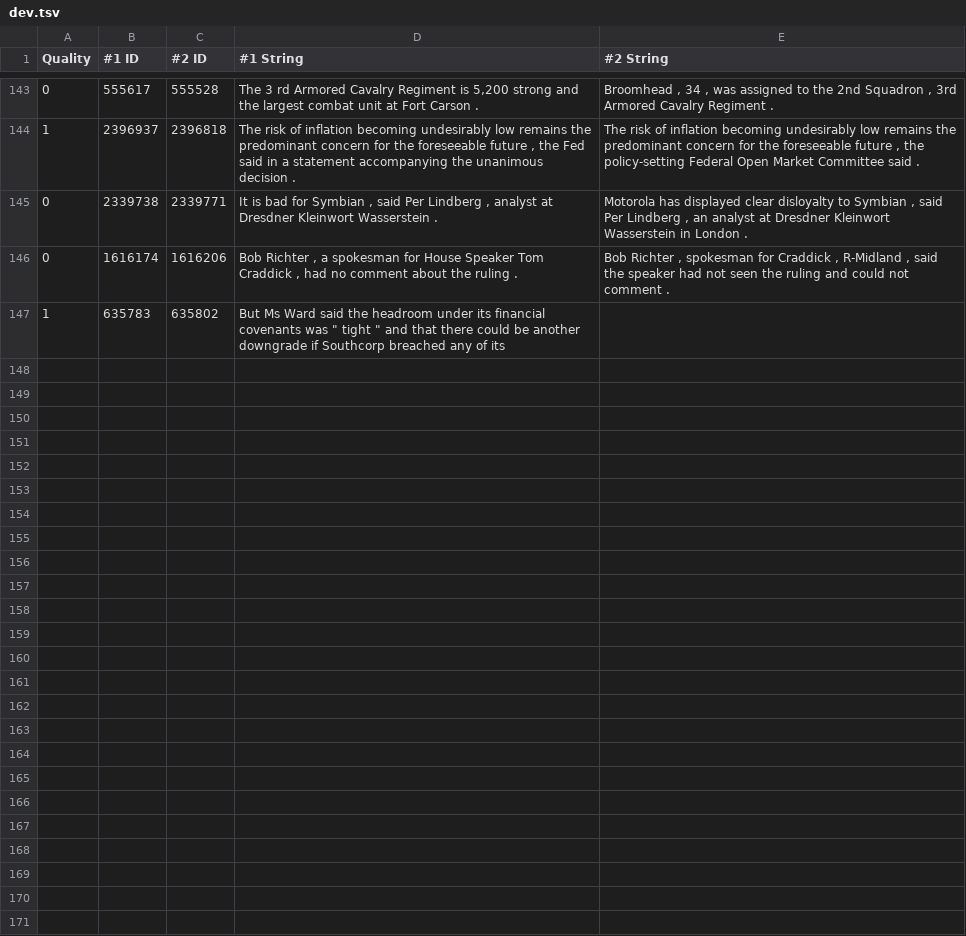
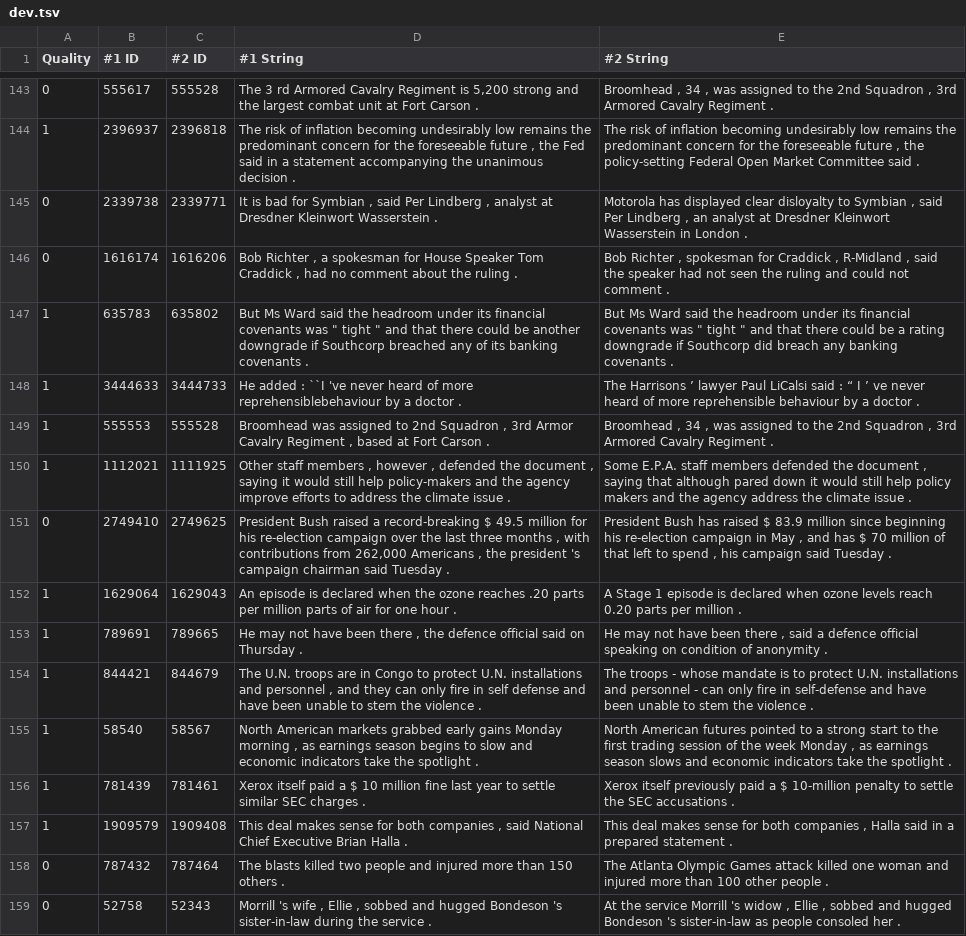
Before and after one commit to liminat/linguistics-notebooks, a TSV file: natural_language_understanding/dev.tsv, drawn as a sheet; only a part is shown, gaps mark what is left out; the diff covers the shown part only.

```diff
--- a/natural_language_understanding/dev.tsv
+++ b/natural_language_understanding/dev.tsv
@@ -147,2 +147,14 @@
 0	1616174	1616206	Bob Richter , a spokesman for House Speaker Tom Craddick , had no comment about the ruling .	Bob Richter , spokesman for Craddick , R-Midland , said the speaker had not seen the ruling and could not comment .
-1	635783	635802	But Ms Ward said the headroom under its financial covenants was " tight " and that there could be another downgrade if Southcorp breached any of its
+1	635783	635802	But Ms Ward said the headroom under its financial covenants was " tight " and that there could be another downgrade if Southcorp breached any of its banking covenants .	But Ms Ward said the headroom under its financial covenants was " tight " and that there could be a rating downgrade if Southcorp did breach any banking covenants .
+1	3444633	3444733	He added : ``I 've never heard of more reprehensiblebehaviour by a doctor .	The Harrisons ’ lawyer Paul LiCalsi said : “ I ’ ve never heard of more reprehensible behaviour by a doctor .
+1	555553	555528	Broomhead was assigned to 2nd Squadron , 3rd Armor Cavalry Regiment , based at Fort Carson .	Broomhead , 34 , was assigned to the 2nd Squadron , 3rd Armored Cavalry Regiment .
+1	1112021	1111925	Other staff members , however , defended the document , saying it would still help policy-makers and the agency improve efforts to address the climate issue .	Some E.P.A. staff members defended the document , saying that although pared down it would still help policy makers and the agency address the climate issue .
+0	2749410	2749625	President Bush raised a record-breaking $ 49.5 million for his re-election campaign over the last three months , with contributions from 262,000 Americans , the president 's campaign chairman said Tuesday .	President Bush has raised $ 83.9 million since beginning his re-election campaign in May , and has $ 70 million of that left to spend , his campaign said Tuesday .
+1	1629064	1629043	An episode is declared when the ozone reaches .20 parts per million parts of air for one hour .	A Stage 1 episode is declared when ozone levels reach 0.20 parts per million .
+1	789691	789665	" He may not have been there , " the defence official said on Thursday .	" He may not have been there , " said a defence official speaking on condition of anonymity .
+1	844421	844679	The U.N. troops are in Congo to protect U.N. installations and personnel , and they can only fire in self defense and have been unable to stem the violence .	The troops - whose mandate is to protect U.N. installations and personnel - can only fire in self-defense and have been unable to stem the violence .
+1	58540	58567	North American markets grabbed early gains Monday morning , as earnings season begins to slow and economic indicators take the spotlight .	North American futures pointed to a strong start to the first trading session of the week Monday , as earnings season slows and economic indicators take the spotlight .
+1	781439	781461	Xerox itself paid a $ 10 million fine last year to settle similar SEC charges .	Xerox itself previously paid a $ 10-million penalty to settle the SEC accusations .
+1	1909579	1909408	" This deal makes sense for both companies , " said National Chief Executive Brian Halla .	" This deal makes sense for both companies , " Halla said in a prepared statement .
+0	787432	787464	The blasts killed two people and injured more than 150 others .	The Atlanta Olympic Games attack killed one woman and injured more than 100 other people .
+0	52758	52343	Morrill 's wife , Ellie , sobbed and hugged Bondeson 's sister-in-law during the service .	At the service Morrill 's widow , Ellie , sobbed and hugged Bondeson 's sister-in-law as people consoled her .
```
Also changed, not shown: 12 added rows elsewhere in this file.
